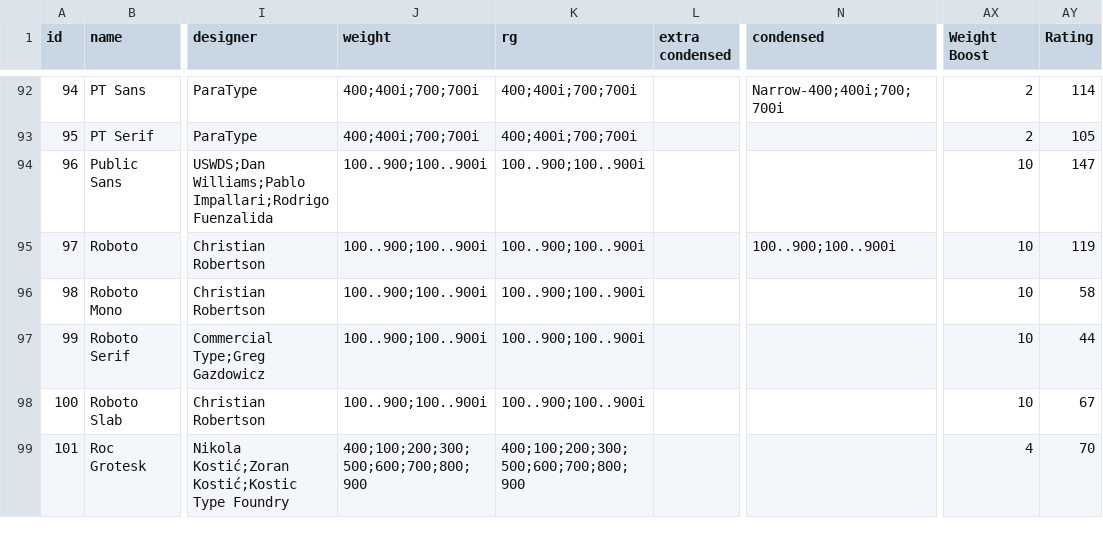
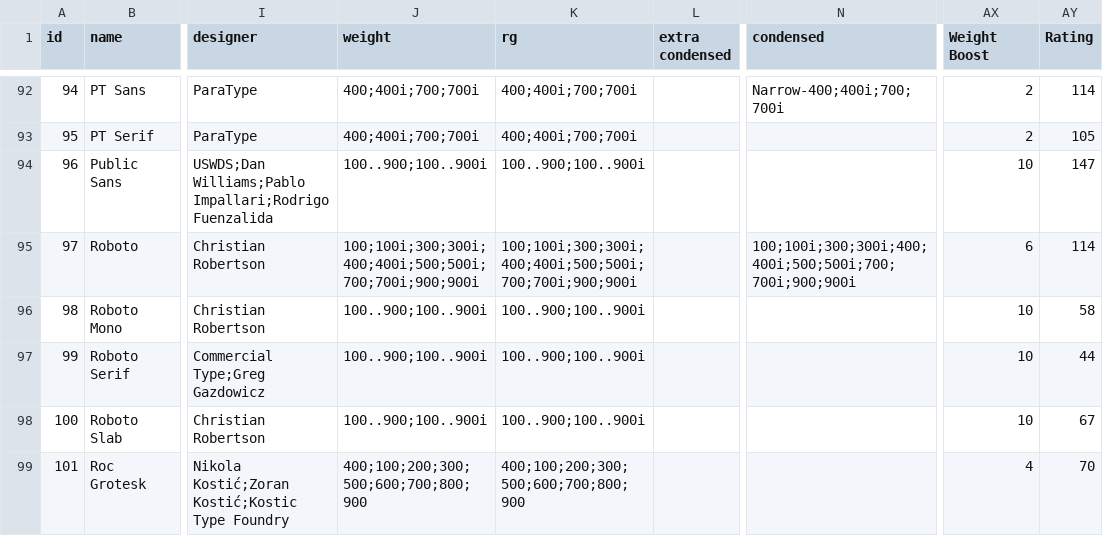
Before and after one commit to andrew-wallis/xenotype, a CSV file: data/fonts.csv, drawn as a sheet; only a part is shown, gaps mark what is left out; the diff names each change by its address in the sheet, - before the commit and + after, or states it on an @@ line.

Commit message:
Updates

```diff
--- a/data/fonts.csv
+++ b/data/fonts.csv
-J95 (weight): 100..900;100..900i
+J95 (weight): 100;100i;300;300i;400;400i;500;500i;700;700i;900;900i
-K95 (rg): 100..900;100..900i
+K95 (rg): 100;100i;300;300i;400;400i;500;500i;700;700i;900;900i
-N95 (condensed): 100..900;100..900i
+N95 (condensed): 100;100i;300;300i;400;400i;500;500i;700;700i;900;900i
-AX95 (Weight Boost): 10
+AX95 (Weight Boost): 6
-AY95 (Rating): 119
+AY95 (Rating): 114
```
